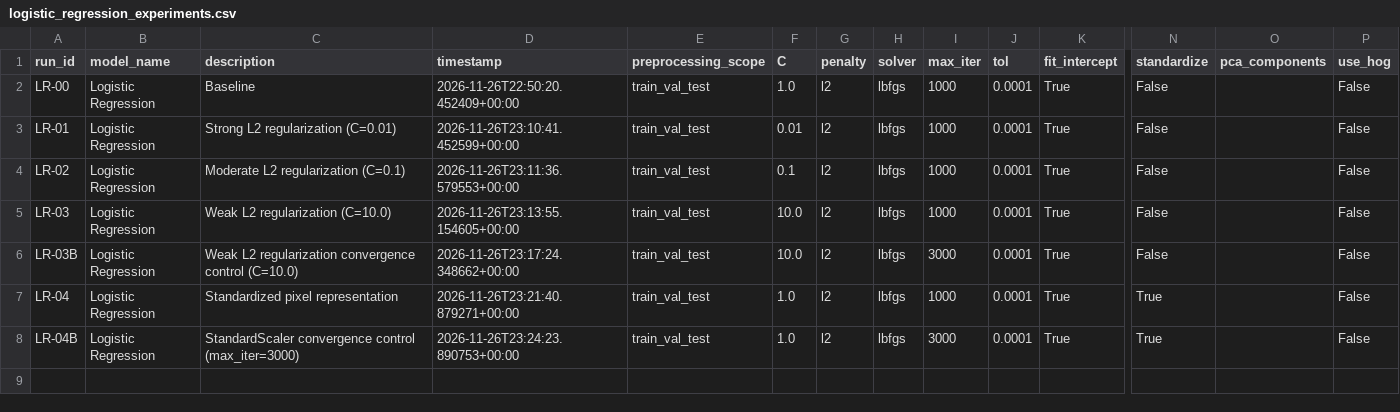
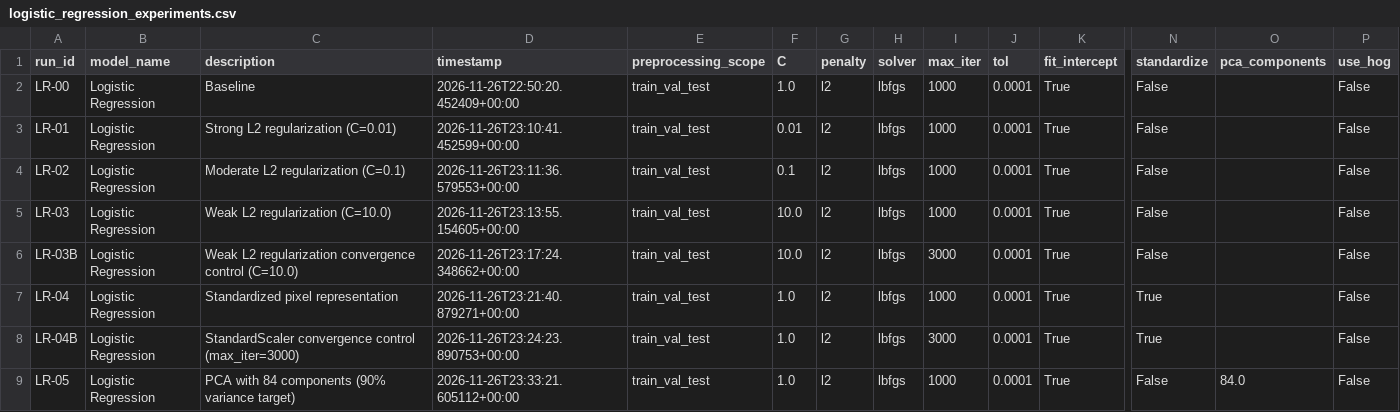
Before and after one commit to aszenas/DLProject_FashionMNIST, a CSV file: results/experiments/logistic_regression_experiments.csv, drawn as a sheet; only a part is shown, gaps mark what is left out; rows hold the shown columns only; the diff names each change by its address in the sheet, - before the commit and + after, or states it on an @@ line.

Commit message:
experiment: evaluate PCA with 84 components LR-05

```diff
--- a/results/experiments/logistic_regression_experiments.csv
+++ b/results/experiments/logistic_regression_experiments.csv
+row 9: LR-05 | Logistic Regression | PCA with 84 components (90% variance target) | 2026-11-26T23:33:21.605112+00:00 | train_val_test | 1.0 | l2 | lbfgs | 1000 | 0.0001 | True | False | 84.0 | False
```
Also changed, not shown: 1 other file.
